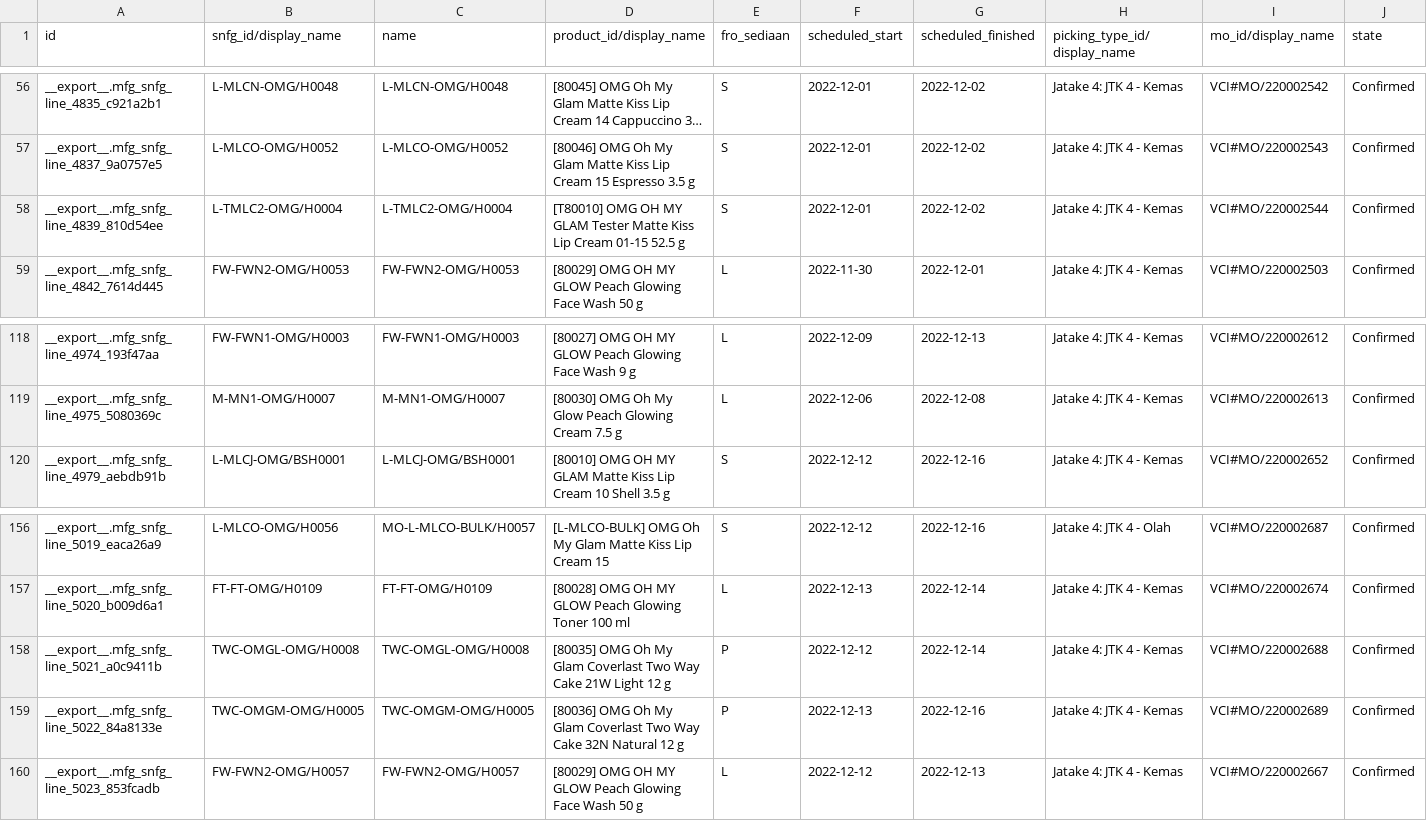
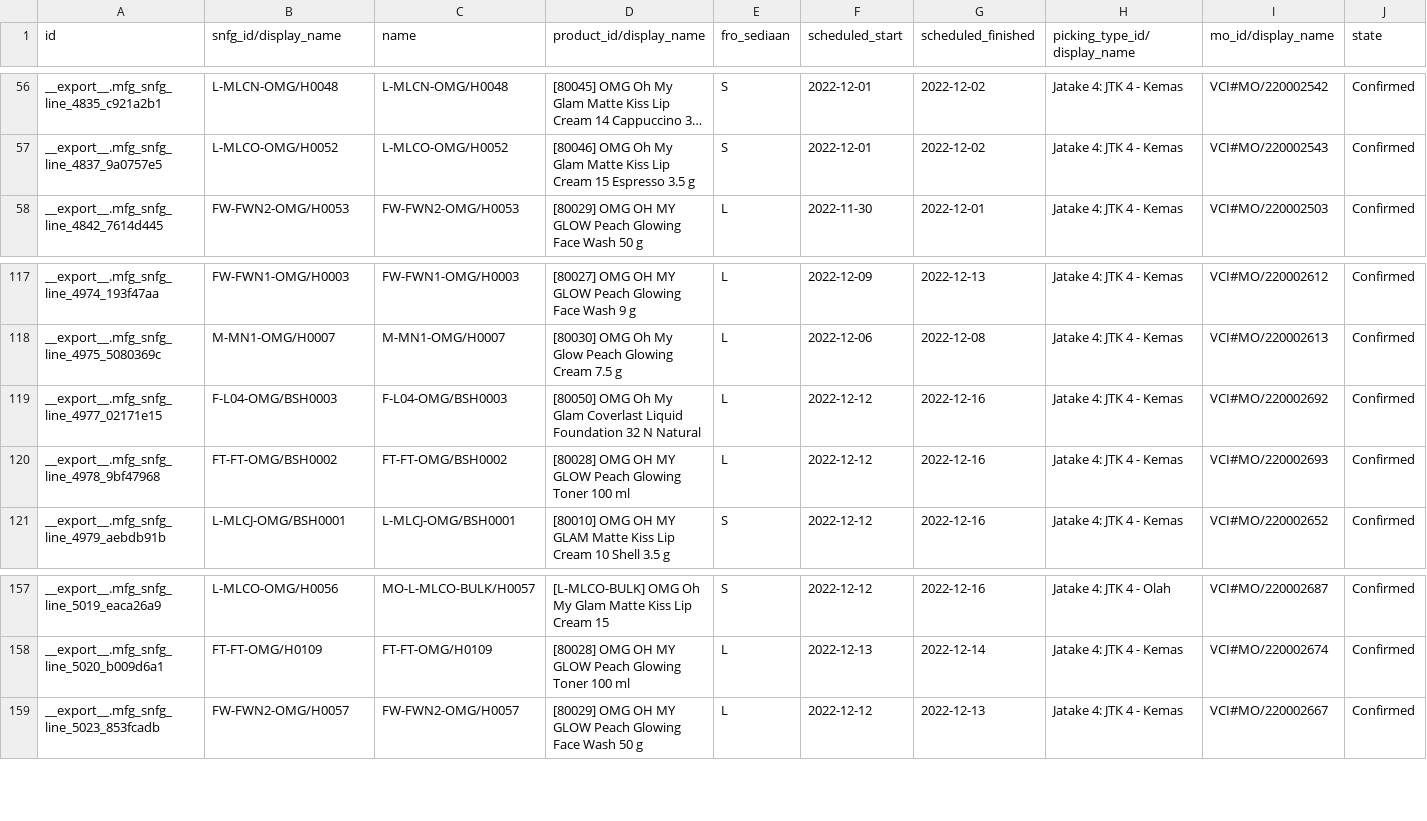
Before and after one commit to adminppl/Files, a CSV file: PARAGON/MO/mfg.snfg.line.csv, drawn as a sheet; only a part is shown, gaps mark what is left out; long unchanged cells end in …; removed rows and columns are numbered as before the commit, all else as after; rows hold the shown columns only; the diff names each change by its address in the sheet, - before the commit and + after, or states it on an @@ line.

```diff
--- a/PARAGON/MO/mfg.snfg.line.csv
+++ b/PARAGON/MO/mfg.snfg.line.csv
-row 58: __export__.mfg_snfg_line_4839_810d54ee | L-TMLC2-OMG/H0004 | L-TMLC2-OMG/H0004 | [T80010] OMG OH MY GLAM Tester Matte Kiss Lip Cream 01-15 52.5 g | S | 2022-12-01 | 2022-12-02 | Jatake 4: JTK 4 - Kemas | VCI#MO/220002544 | Confirmed
+row 119: __export__.mfg_snfg_line_4977_02171e15 | F-L04-OMG/BSH0003 | F-L04-OMG/BSH0003 | [80050] OMG Oh My Glam Coverlast Liquid Foundation 32 N Natural | L | 2022-12-12 | 2022-12-16 | Jatake 4: JTK 4 - Kemas | VCI#MO/220002692 | Confirmed
+row 120: __export__.mfg_snfg_line_4978_9bf47968 | FT-FT-OMG/BSH0002 | FT-FT-OMG/BSH0002 | [80028] OMG OH MY GLOW Peach Glowing Toner 100 ml | L | 2022-12-12 | 2022-12-16 | Jatake 4: JTK 4 - Kemas | VCI#MO/220002693 | Confirmed
-row 158: __export__.mfg_snfg_line_5021_a0c9411b | TWC-OMGL-OMG/H0008 | TWC-OMGL-OMG/H0008 | [80035] OMG Oh My Glam Coverlast Two Way Cake 21W Light 12 g | P | 2022-12-12 | 2022-12-14 | Jatake 4: JTK 4 - Kemas | VCI#MO/220002688 | Confirmed
-row 159: __export__.mfg_snfg_line_5022_84a8133e | TWC-OMGM-OMG/H0005 | TWC-OMGM-OMG/H0005 | [80036] OMG Oh My Glam Coverlast Two Way Cake 32N Natural 12 g | P | 2022-12-13 | 2022-12-16 | Jatake 4: JTK 4 - Kemas | VCI#MO/220002689 | Confirmed
```
Also changed, not shown: PARAGON/MO/stock.picking Paragon.csv, PARAGON/MO/stock.picking Varcos.csv, 1 other file.
